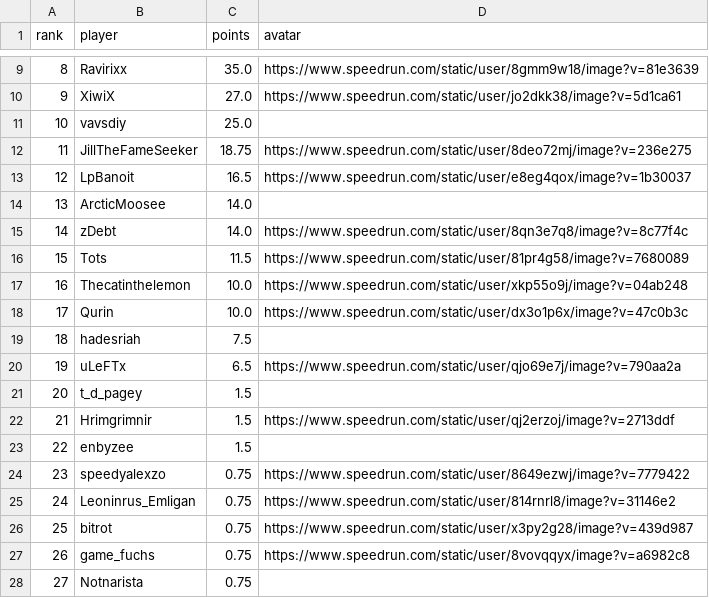
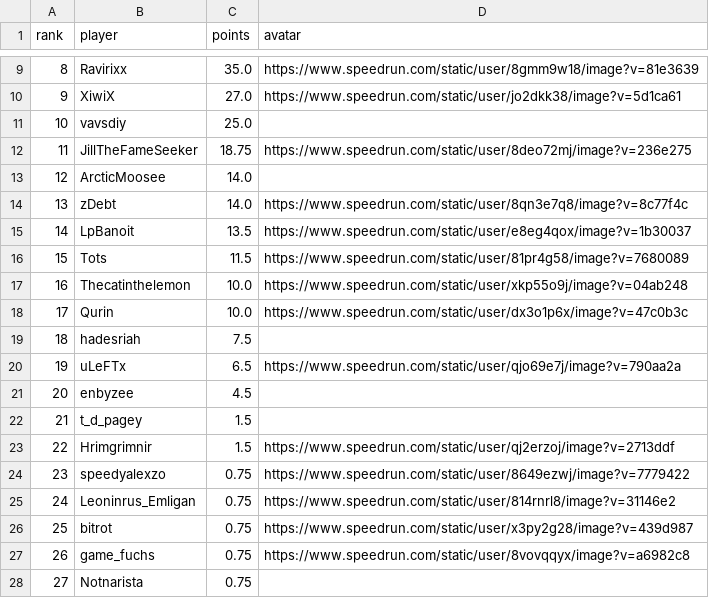
Before and after one commit to BGSW-dev/ReanimaHub, a CSV file: main_game.csv, drawn as a sheet; only a part is shown, gaps mark what is left out; removed rows and columns are numbered as before the commit, all else as after; the diff names each change by its address in the sheet, - before the commit and + after, or states it on an @@ line.

```diff
--- a/main_game.csv
+++ b/main_game.csv
-row 13: 12 | LpBanoit | 16.5 | https://www.speedrun.com/static/user/e8eg4qox/image?v=1b30037
@@ column A (rank) renumbered between rows 13 and 23 @@
+row 15: 14 | LpBanoit | 13.5 | https://www.speedrun.com/static/user/e8eg4qox/image?v=1b30037
+row 21: 20 | enbyzee | 4.5
-row 23: 22 | enbyzee | 1.5
```
Also changed, not shown: demo.csv, 3 other files.
